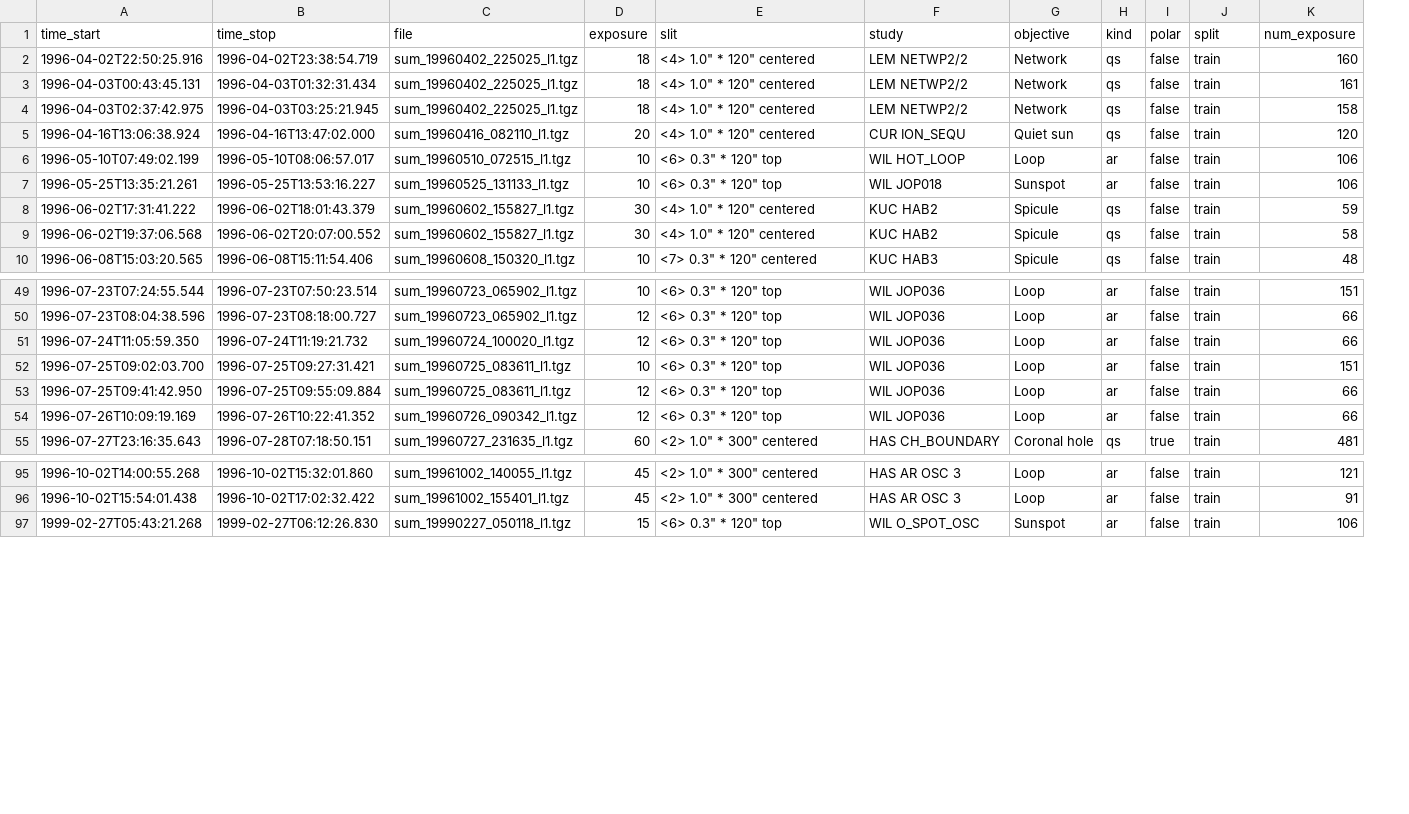
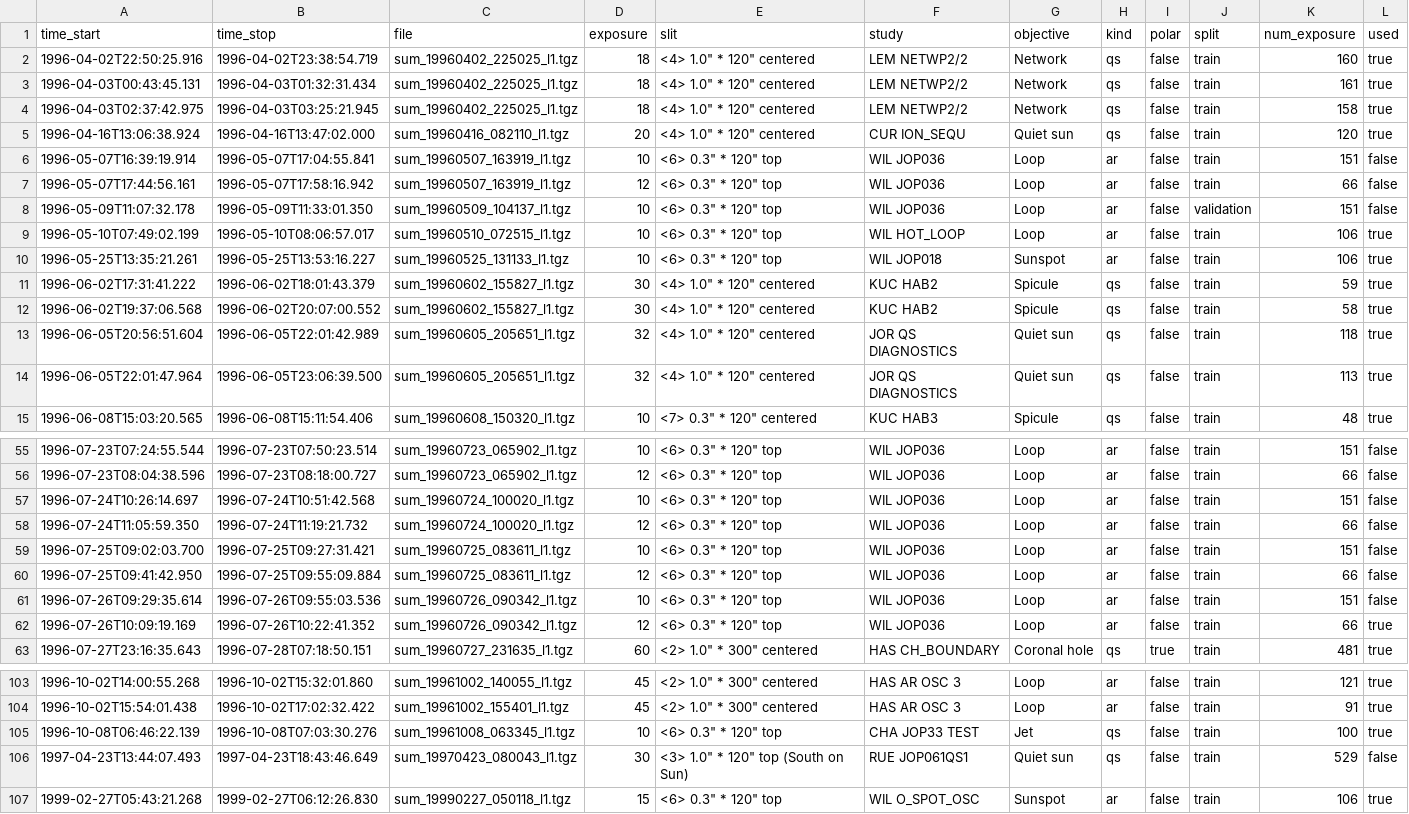
Before and after one commit to esis-mission/esis, a CSV file: esis/flights/f1/data/synth/_scene_sumer/passes_sumer.csv, drawn as a sheet; only a part is shown, gaps mark what is left out; the diff covers the shown part only; the diff names each change by its address in the sheet, - before the commit and + after, or states it on an @@ line.

```diff
--- a/esis/flights/f1/data/synth/_scene_sumer/passes_sumer.csv
+++ b/esis/flights/f1/data/synth/_scene_sumer/passes_sumer.csv
+column L (used), rows 2-5: all true; rows 9-12: all true; row 15: true; rows 55-56: false | false; rows 58-60: all false; rows 62-63: true | true; rows 103-104: true | true; row 107: true
+row 6: 1996-05-07T16:39:19.914 | 1996-05-07T17:04:55.841 | sum_19960507_163919_l1.tgz | 10 | <6> 0.3" * 120" top | WIL JOP036 | Loop | ar | false | train | 151 | false
+row 7: 1996-05-07T17:44:56.161 | 1996-05-07T17:58:16.942 | sum_19960507_163919_l1.tgz | 12 | <6> 0.3" * 120" top | WIL JOP036 | Loop | ar | false | train | 66 | false
+row 8: 1996-05-09T11:07:32.178 | 1996-05-09T11:33:01.350 | sum_19960509_104137_l1.tgz | 10 | <6> 0.3" * 120" top | WIL JOP036 | Loop | ar | false | validation | 151 | false
+row 13: 1996-06-05T20:56:51.604 | 1996-06-05T22:01:42.989 | sum_19960605_205651_l1.tgz | 32 | <4> 1.0" * 120" centered | JOR QS DIAGNOSTICS | Quiet sun | qs | false | train | 118 | true
+row 14: 1996-06-05T22:01:47.964 | 1996-06-05T23:06:39.500 | sum_19960605_205651_l1.tgz | 32 | <4> 1.0" * 120" centered | JOR QS DIAGNOSTICS | Quiet sun | qs | false | train | 113 | true
+row 57: 1996-07-24T10:26:14.697 | 1996-07-24T10:51:42.568 | sum_19960724_100020_l1.tgz | 10 | <6> 0.3" * 120" top | WIL JOP036 | Loop | ar | false | train | 151 | false
+row 61: 1996-07-26T09:29:35.614 | 1996-07-26T09:55:03.536 | sum_19960726_090342_l1.tgz | 10 | <6> 0.3" * 120" top | WIL JOP036 | Loop | ar | false | train | 151 | false
+row 105: 1996-10-08T06:46:22.139 | 1996-10-08T07:03:30.276 | sum_19961008_063345_l1.tgz | 10 | <6> 0.3" * 120" top | CHA JOP33 TEST | Jet | qs | false | train | 100 | true
+row 106: 1997-04-23T13:44:07.493 | 1997-04-23T18:43:46.649 | sum_19970423_080043_l1.tgz | 30 | <3> 1.0" * 120" top (South on Sun) | RUE JOP061QS1 | Quiet sun | qs | false | train | 529 | false
```
Also changed, not shown: 3 added rows elsewhere in this file, 2 other files.
